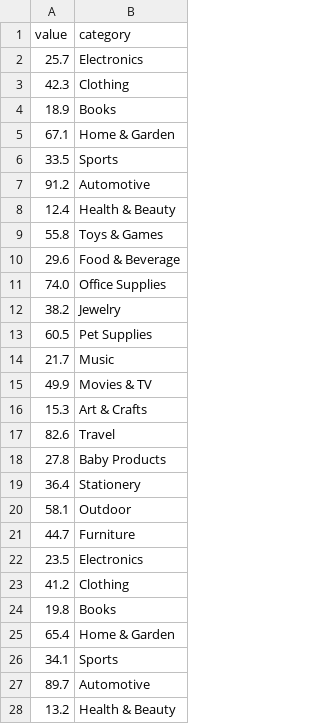
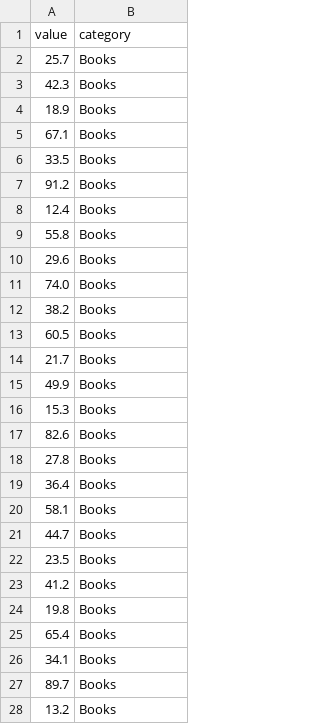
Before and after one commit to patrick-meyer-1992/clustering-as-a-service, a CSV file: integration_tests/res/numeric_and_text.csv, drawn as a sheet; only a part is shown; the diff covers the shown part only.

Commit message:
simplify data

```diff
--- a/integration_tests/res/numeric_and_text.csv
+++ b/integration_tests/res/numeric_and_text.csv
@@ -1,28 +1,28 @@
 value,category
-25.7,Electronics
-42.3,Clothing
+25.7,Books
+42.3,Books
 18.9,Books
-67.1,Home & Garden
-33.5,Sports
-91.2,Automotive
-12.4,Health & Beauty
-55.8,Toys & Games
-29.6,Food & Beverage
-74.0,Office Supplies
-38.2,Jewelry
-60.5,Pet Supplies
-21.7,Music
-49.9,Movies & TV
-15.3,Art & Crafts
-82.6,Travel
-27.8,Baby Products
-36.4,Stationery
-58.1,Outdoor
-44.7,Furniture
-23.5,Electronics
-41.2,Clothing
+67.1,Books
+33.5,Books
+91.2,Books
+12.4,Books
+55.8,Books
+29.6,Books
+74.0,Books
+38.2,Books
+60.5,Books
+21.7,Books
+49.9,Books
+15.3,Books
+82.6,Books
+27.8,Books
+36.4,Books
+58.1,Books
+44.7,Books
+23.5,Books
+41.2,Books
 19.8,Books
-65.4,Home & Garden
-34.1,Sports
-89.7,Automotive
-13.2,Health & Beauty
+65.4,Books
+34.1,Books
+89.7,Books
+13.2,Books
```
Also changed, not shown: 88 edited cells elsewhere in this file.
